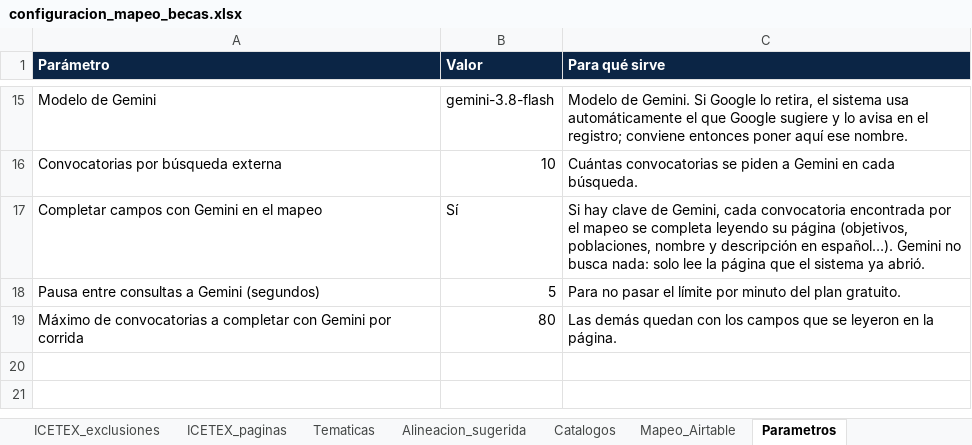
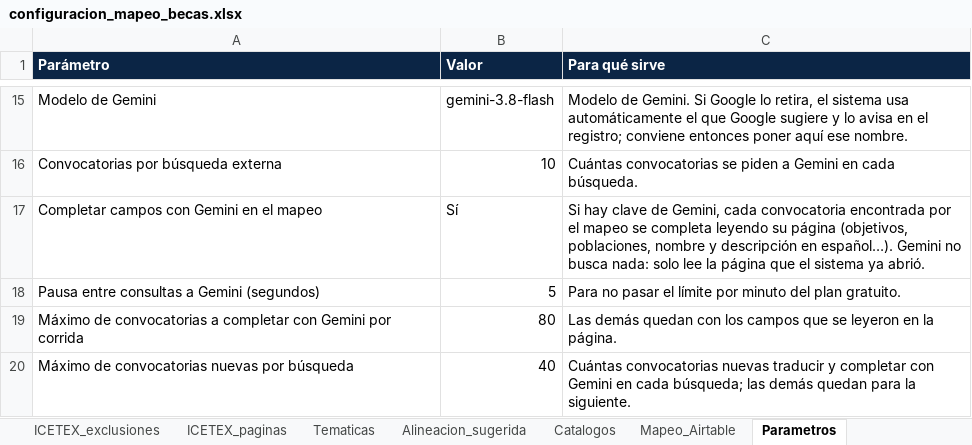
Before and after one commit to martinezmariafernanda536-stack/sistema-convocatorias, an Excel workbook: config/configuracion_mapeo_becas.xlsx, sheet Parametros, drawn as a sheet; only a part is shown, gaps mark what is left out; values as stored, in another font and other column widths than the file's, no borders; the diff names each change by its address in the sheet, - before the commit and + after, or states it on an @@ line.

```diff
--- a/config/configuracion_mapeo_becas.xlsx (sheet Parametros)
+++ b/config/configuracion_mapeo_becas.xlsx (sheet Parametros)
+row 20: Máximo de convocatorias nuevas por búsqueda | 40 | Cuántas convocatorias nuevas traducir y completar con Gemini en cada búsqueda; las demás quedan para la siguiente.
```
Also changed, not shown: 9 other files.
